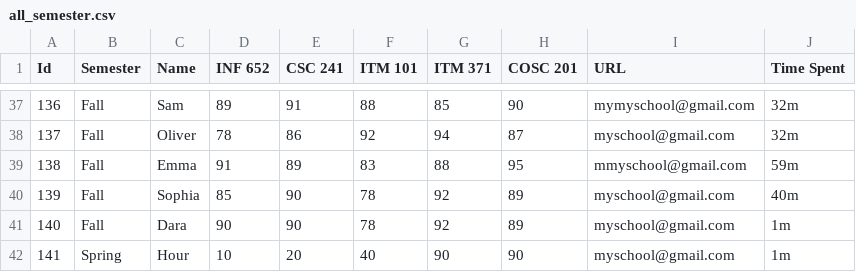
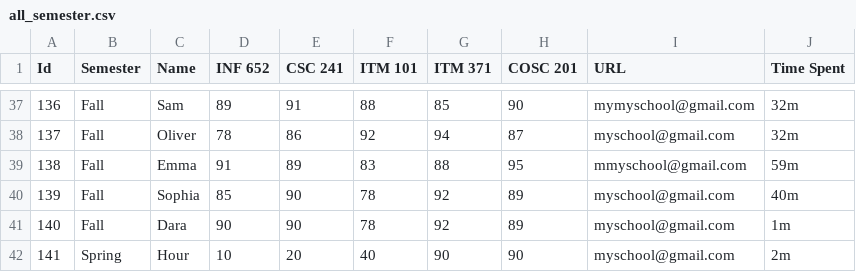
Before and after one commit to lengsovandara168/schoolsystem, a CSV file: all_semester.csv, drawn as a sheet; only a part is shown, gaps mark what is left out.

Commit message:
Update all_semester.csv

```diff
--- a/all_semester.csv
+++ b/all_semester.csv
@@ -41,2 +41,2 @@ Id,Semester,Name,INF 652,CSC 241,ITM 101,ITM 371,COSC 201,URL,Time Spent
 140,Fall,Dara,90,90,78,92,89,myschool@gmail.com, 1m
-141,Spring,Hour,10,20,40,90,90,myschool@gmail.com, 1m
+141,Spring,Hour,10,20,40,90,90,myschool@gmail.com, 2m
```
